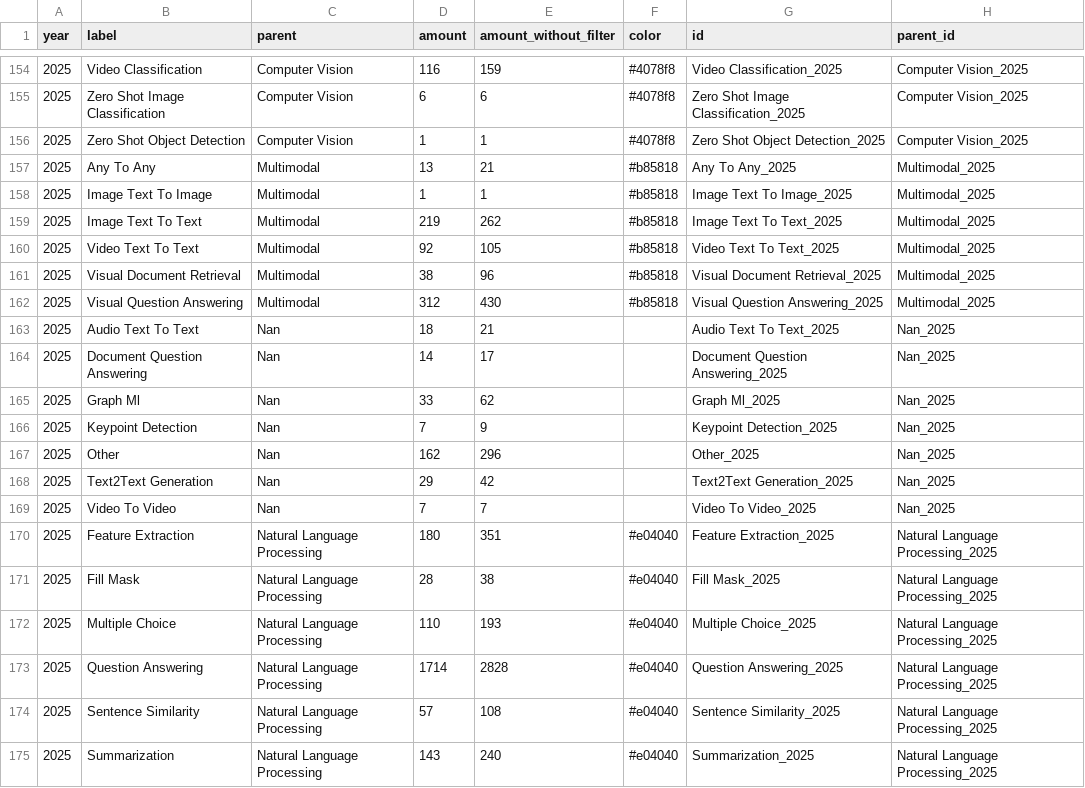
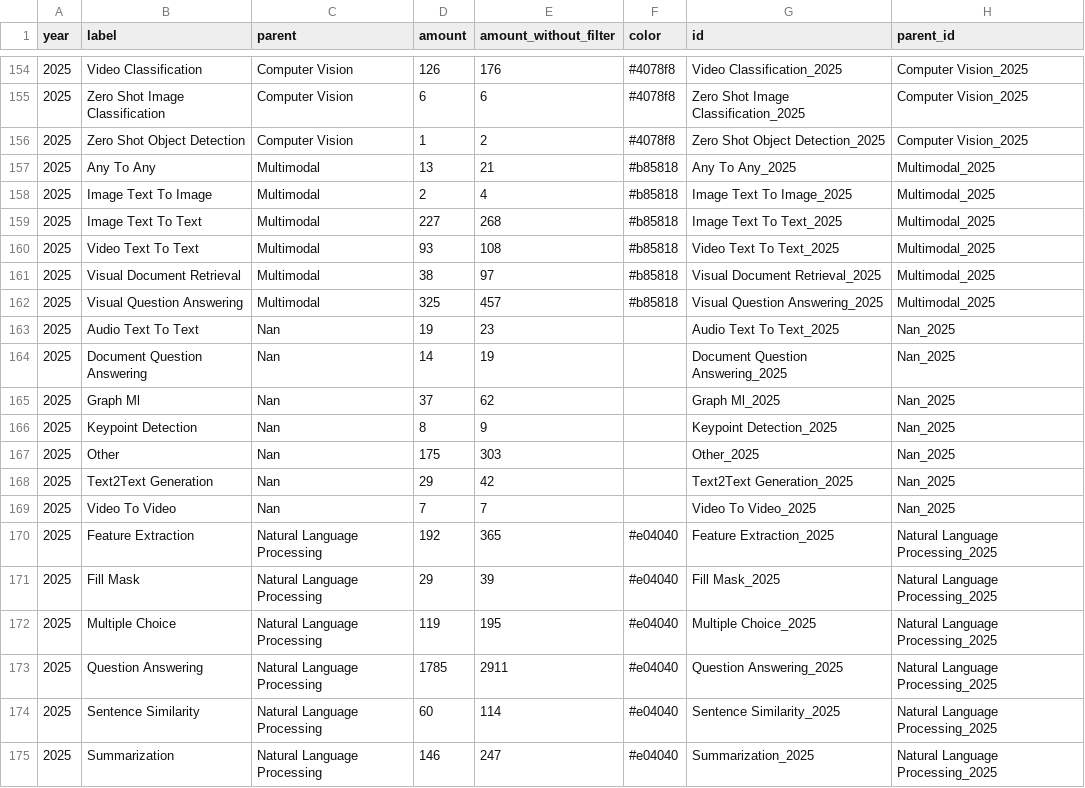
Before and after one commit to cepsai/cepsai.github.io, a CSV file: aiworld/Story/Datasets/data2.csv, drawn as a sheet; only a part is shown, gaps mark what is left out; the diff covers the shown part only.

```diff
--- a/aiworld/Story/Datasets/data2.csv
+++ b/aiworld/Story/Datasets/data2.csv
@@ -154,22 +154,22 @@ year,label,parent,amount,amount_without_filter,color,id,parent_id
-2025,Video Classification,Computer Vision,116,159,#4078f8,Video Classification_2025,Computer Vision_2025
+2025,Video Classification,Computer Vision,126,176,#4078f8,Video Classification_2025,Computer Vision_2025
 2025,Zero Shot Image Classification,Computer Vision,6,6,#4078f8,Zero Shot Image Classification_2025,Computer Vision_2025
-2025,Zero Shot Object Detection,Computer Vision,1,1,#4078f8,Zero Shot Object Detection_2025,Computer Vision_2025
+2025,Zero Shot Object Detection,Computer Vision,1,2,#4078f8,Zero Shot Object Detection_2025,Computer Vision_2025
 2025,Any To Any,Multimodal,13,21,#b85818,Any To Any_2025,Multimodal_2025
-2025,Image Text To Image,Multimodal,1,1,#b85818,Image Text To Image_2025,Multimodal_2025
-2025,Image Text To Text,Multimodal,219,262,#b85818,Image Text To Text_2025,Multimodal_2025
-2025,Video Text To Text,Multimodal,92,105,#b85818,Video Text To Text_2025,Multimodal_2025
-2025,Visual Document Retrieval,Multimodal,38,96,#b85818,Visual Document Retrieval_2025,Multimodal_2025
-2025,Visual Question Answering,Multimodal,312,430,#b85818,Visual Question Answering_2025,Multimodal_2025
-2025,Audio Text To Text,Nan,18,21,,Audio Text To Text_2025,Nan_2025
-2025,Document Question Answering,Nan,14,17,,Document Question Answering_2025,Nan_2025
-2025,Graph Ml,Nan,33,62,,Graph Ml_2025,Nan_2025
-2025,Keypoint Detection,Nan,7,9,,Keypoint Detection_2025,Nan_2025
-2025,Other,Nan,162,296,,Other_2025,Nan_2025
+2025,Image Text To Image,Multimodal,2,4,#b85818,Image Text To Image_2025,Multimodal_2025
+2025,Image Text To Text,Multimodal,227,268,#b85818,Image Text To Text_2025,Multimodal_2025
+2025,Video Text To Text,Multimodal,93,108,#b85818,Video Text To Text_2025,Multimodal_2025
+2025,Visual Document Retrieval,Multimodal,38,97,#b85818,Visual Document Retrieval_2025,Multimodal_2025
+2025,Visual Question Answering,Multimodal,325,457,#b85818,Visual Question Answering_2025,Multimodal_2025
+2025,Audio Text To Text,Nan,19,23,,Audio Text To Text_2025,Nan_2025
+2025,Document Question Answering,Nan,14,19,,Document Question Answering_2025,Nan_2025
+2025,Graph Ml,Nan,37,62,,Graph Ml_2025,Nan_2025
+2025,Keypoint Detection,Nan,8,9,,Keypoint Detection_2025,Nan_2025
+2025,Other,Nan,175,303,,Other_2025,Nan_2025
 2025,Text2Text Generation,Nan,29,42,,Text2Text Generation_2025,Nan_2025
 2025,Video To Video,Nan,7,7,,Video To Video_2025,Nan_2025
-2025,Feature Extraction,Natural Language Processing,180,351,#e04040,Feature Extraction_2025,Natural Language Processing_2025
-2025,Fill Mask,Natural Language Processing,28,38,#e04040,Fill Mask_2025,Natural Language Processing_2025
-2025,Multiple Choice,Natural Language Processing,110,193,#e04040,Multiple Choice_2025,Natural Language Processing_2025
-2025,Question Answering,Natural Language Processing,1714,2828,#e04040,Question Answering_2025,Natural Language Processing_2025
-2025,Sentence Similarity,Natural Language Processing,57,108,#e04040,Sentence Similarity_2025,Natural Language Processing_2025
-2025,Summarization,Natural Language Processing,143,240,#e04040,Summarization_2025,Natural Language Processing_2025
+2025,Feature Extraction,Natural Language Processing,192,365,#e04040,Feature Extraction_2025,Natural Language Processing_2025
+2025,Fill Mask,Natural Language Processing,29,39,#e04040,Fill Mask_2025,Natural Language Processing_2025
+2025,Multiple Choice,Natural Language Processing,119,195,#e04040,Multiple Choice_2025,Natural Language Processing_2025
+2025,Question Answering,Natural Language Processing,1785,2911,#e04040,Question Answering_2025,Natural Language Processing_2025
+2025,Sentence Similarity,Natural Language Processing,60,114,#e04040,Sentence Similarity_2025,Natural Language Processing_2025
+2025,Summarization,Natural Language Processing,146,247,#e04040,Summarization_2025,Natural Language Processing_2025
```
Also changed, not shown: 80 edited cells elsewhere in this file, 2 other files.
